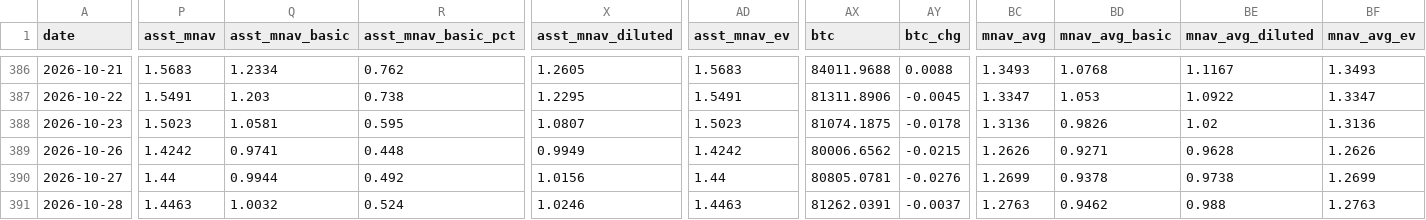
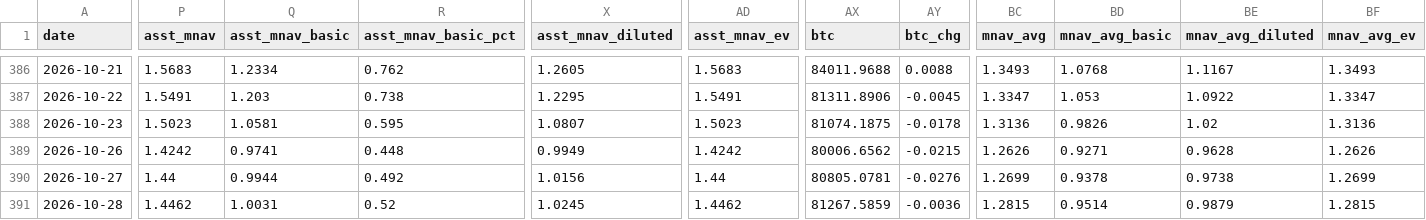
Before and after one commit to bobbyfarrell20/btc-treasury-dashboard, a CSV file: data/rows.csv, drawn as a sheet; only a part is shown, gaps mark what is left out; the diff covers the shown part only; the diff names each change by its address in the sheet, - before the commit and + after, or states it on an @@ line.

```diff
--- a/data/rows.csv
+++ b/data/rows.csv
-P391 (asst_mnav): 1.4463
+P391 (asst_mnav): 1.4462
-Q391 (asst_mnav_basic): 1.0032
+Q391 (asst_mnav_basic): 1.0031
-R391 (asst_mnav_basic_pct): 0.524
+R391 (asst_mnav_basic_pct): 0.52
-X391 (asst_mnav_diluted): 1.0246
+X391 (asst_mnav_diluted): 1.0245
-AD391 (asst_mnav_ev): 1.4463
+AD391 (asst_mnav_ev): 1.4462
-AX391 (btc): 81262.0391
+AX391 (btc): 81267.5859
-AY391 (btc_chg): -0.0037
+AY391 (btc_chg): -0.0036
-BC391 (mnav_avg): 1.2763
+BC391 (mnav_avg): 1.2815
-BD391 (mnav_avg_basic): 0.9462
+BD391 (mnav_avg_basic): 0.9514
-BE391 (mnav_avg_diluted): 0.988
+BE391 (mnav_avg_diluted): 0.9879
-BF391 (mnav_avg_ev): 1.2763
+BF391 (mnav_avg_ev): 1.2815
```
Also changed, not shown: 36 edited cells elsewhere in this file, 6 other files.
